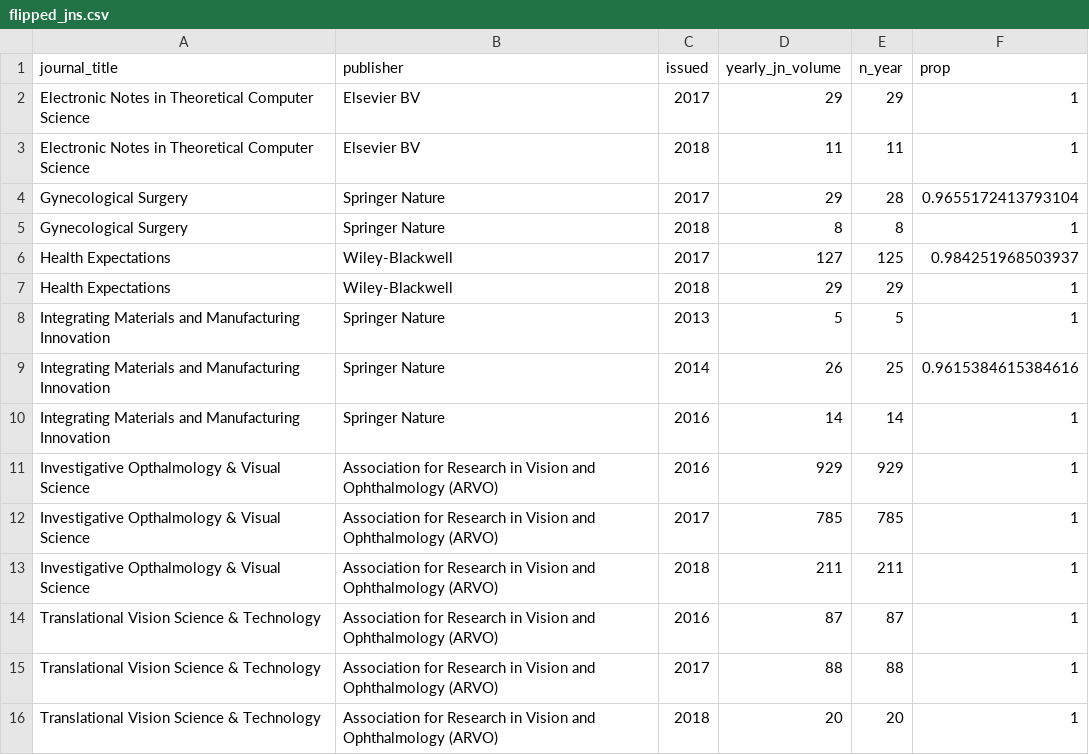
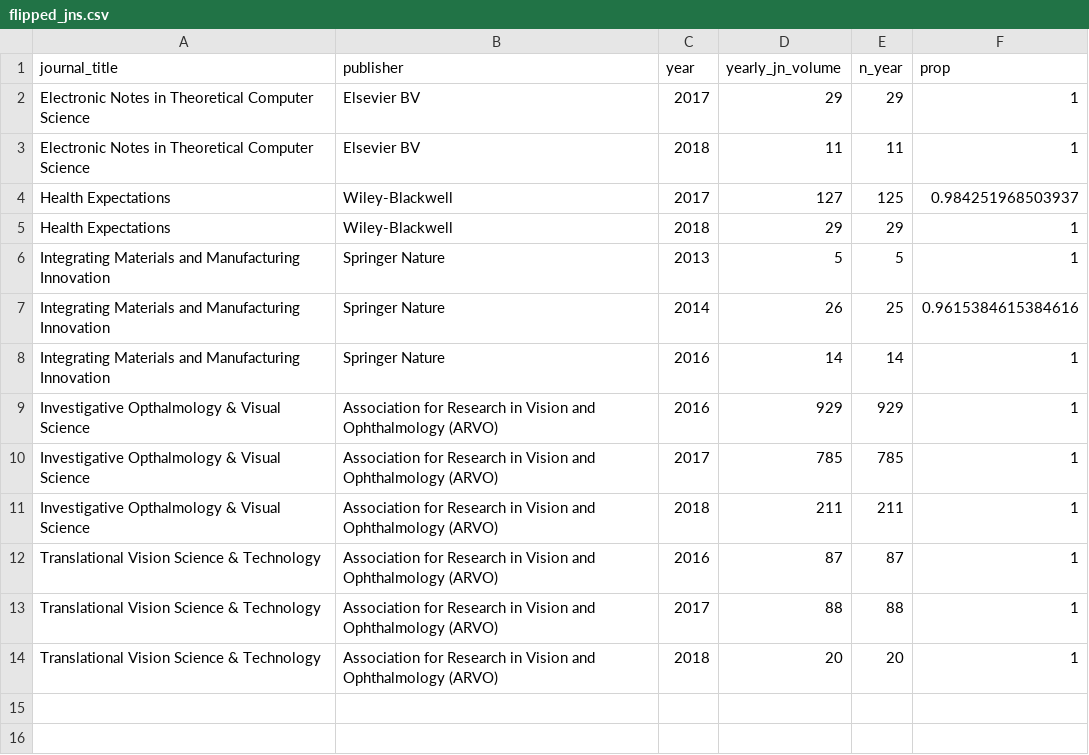
Before and after one commit to subugoe/hoad, a CSV file: data/flipped_jns.csv, drawn as a sheet.

```diff
--- a/data/flipped_jns.csv
+++ b/data/flipped_jns.csv
@@ -1,6 +1,4 @@
-journal_title,publisher,issued,yearly_jn_volume,n_year,prop
+journal_title,publisher,year,yearly_jn_volume,n_year,prop
 Electronic Notes in Theoretical Computer Science,Elsevier BV,2017,29,29,1
 Electronic Notes in Theoretical Computer Science,Elsevier BV,2018,11,11,1
-Gynecological Surgery,Springer Nature,2017,29,28,0.9655172413793104
-Gynecological Surgery,Springer Nature,2018,8,8,1
 Health Expectations,Wiley-Blackwell,2017,127,125,0.984251968503937
```
Also changed, not shown: 2 other files.
